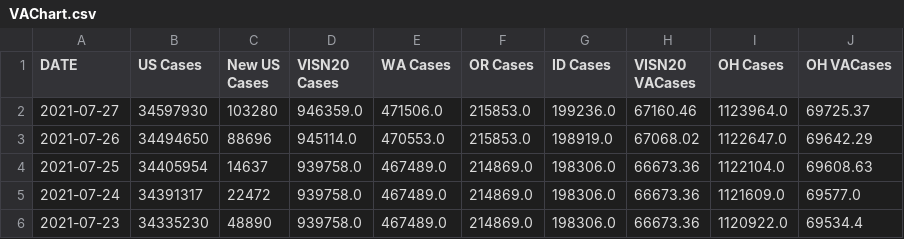
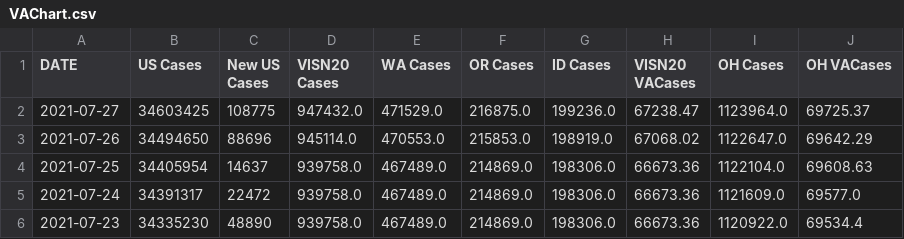
Before and after one commit to lrborrell/CCT_COVID-Monitoring, a CSV file: VAChart.csv, drawn as a sheet; only a part is shown; the diff names each change by its address in the sheet, - before the commit and + after, or states it on an @@ line.

```diff
--- a/VAChart.csv
+++ b/VAChart.csv
-B2 (US Cases): 34597930
+B2 (US Cases): 34603425
-C2 (New US Cases): 103280
+C2 (New US Cases): 108775
-D2 (VISN20 Cases): 946359.0
+D2 (VISN20 Cases): 947432.0
-E2 (WA Cases): 471506.0
+E2 (WA Cases): 471529.0
-F2 (OR Cases): 215853.0
+F2 (OR Cases): 216875.0
-H2 (VISN20 VACases): 67160.46
+H2 (VISN20 VACases): 67238.47
```
Also changed, not shown: CCTVAChart2.csv.
